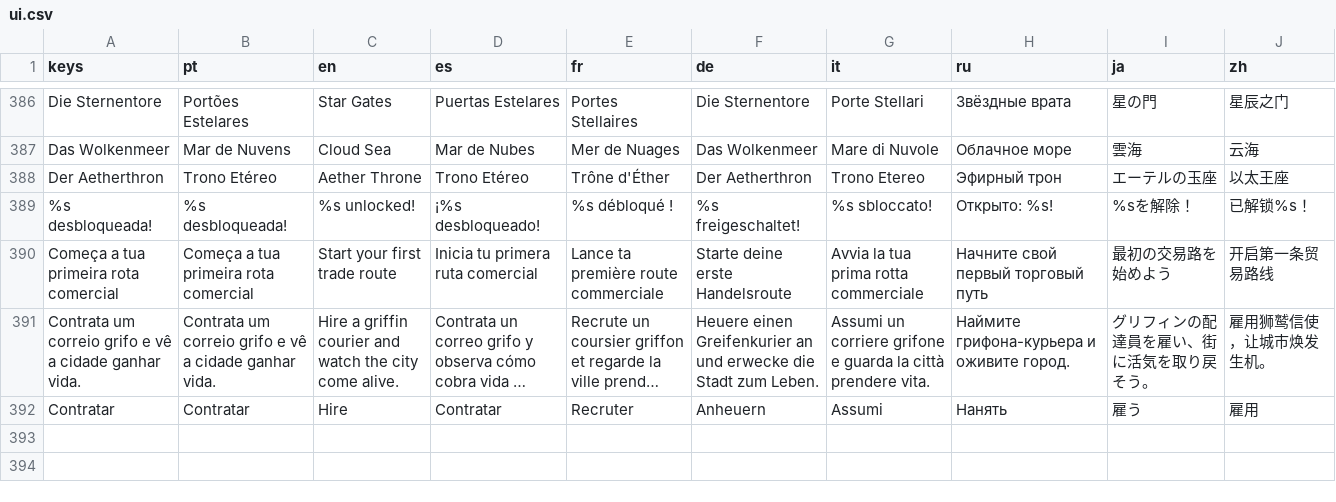
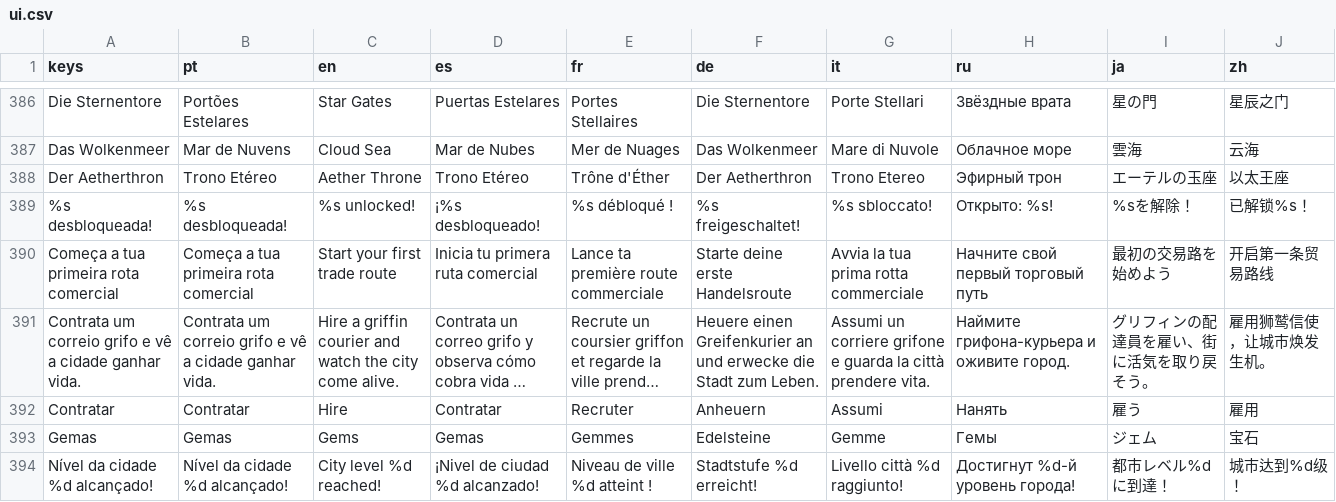
Before and after one commit to phallas91/fantasy-tycoon, a CSV file: translations/ui.csv, drawn as a sheet; only a part is shown, gaps mark what is left out; long unchanged cells end in …; the diff names each change by its address in the sheet, - before the commit and + after, or states it on an @@ line.

Commit message:
Add rewarding early city chapters

```diff
--- a/translations/ui.csv
+++ b/translations/ui.csv
+row 393: Gemas | Gemas | Gems | Gemas | Gemmes | Edelsteine | Gemme | Гемы | ジェム | 宝石
+row 394: Nível da cidade %d alcançado! | Nível da cidade %d alcançado! | City level %d reached! | ¡Nivel de ciudad %d alcanzado! | Niveau de ville %d atteint ! | Stadtstufe %d erreicht! | Livello città %d raggiunto! | Достигнут %d-й уровень города! | 都市レベル%dに到達！ | 城市达到%d级！
```
Also changed, not shown: 5 other files.
